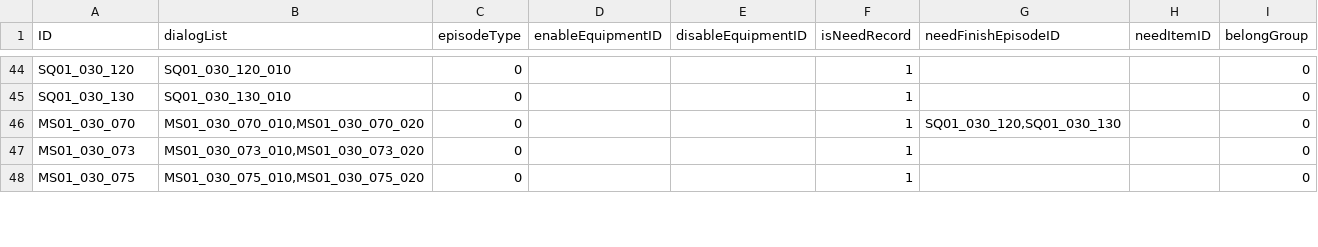
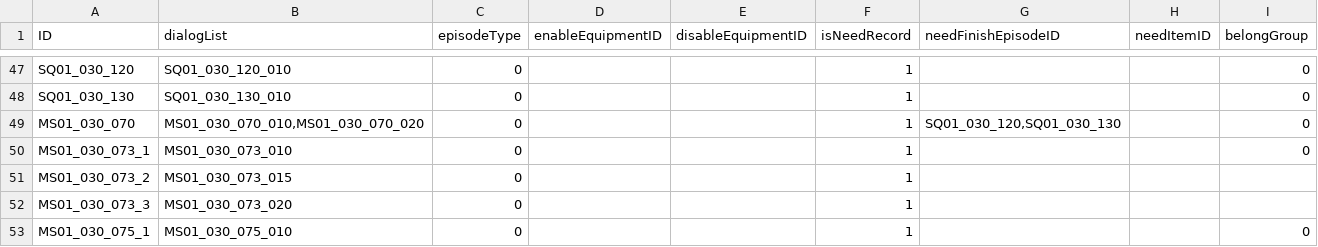
Before and after one commit to mentoschow/D-project, a CSV file: Assets/Resources/Configs/配置文档-情节.csv, drawn as a sheet; only a part is shown, gaps mark what is left out; the diff covers the shown part only.

```diff
--- a/Assets/Resources/Configs/配置文档-情节.csv
+++ b/Assets/Resources/Configs/配置文档-情节.csv
@@ -46,3 +49,5 @@ SQ01_030_130,SQ01_030_130_010,0,,,1,,,0
 MS01_030_070,"MS01_030_070_010,MS01_030_070_020",0,,,1,"SQ01_030_120,SQ01_030_130",,0
-MS01_030_073,"MS01_030_073_010,MS01_030_073_020",0,,,1,,,0
-MS01_030_075,"MS01_030_075_010,MS01_030_075_020",0,,,1,,,0
+MS01_030_073_1,MS01_030_073_010,0,,,1,,,0
+MS01_030_073_2,MS01_030_073_015,0,,,1,,,
+MS01_030_073_3,MS01_030_073_020,0,,,1,,,
+MS01_030_075_1,MS01_030_075_010,0,,,1,,,0
```
Also changed, not shown: 9 added rows and 10 edited cells elsewhere in this file, Assets/Resources/Configs/配置文档-对话.csv, Assets/Resources/Configs/配置文档-线索合并.csv, 4 other files.
